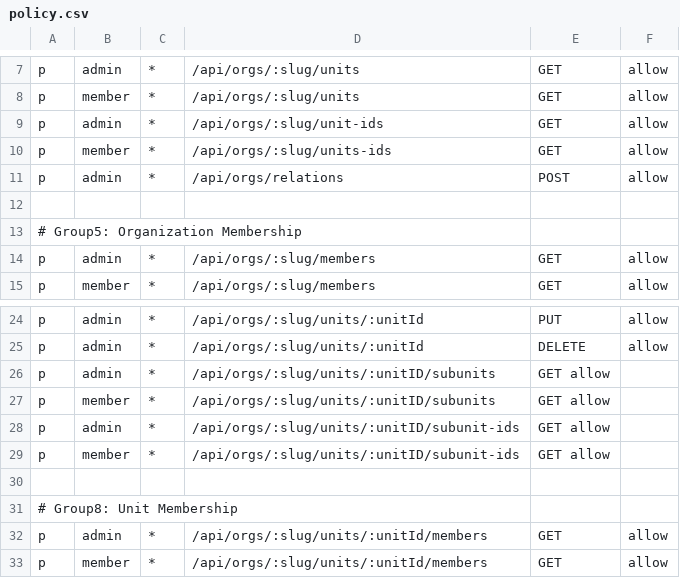
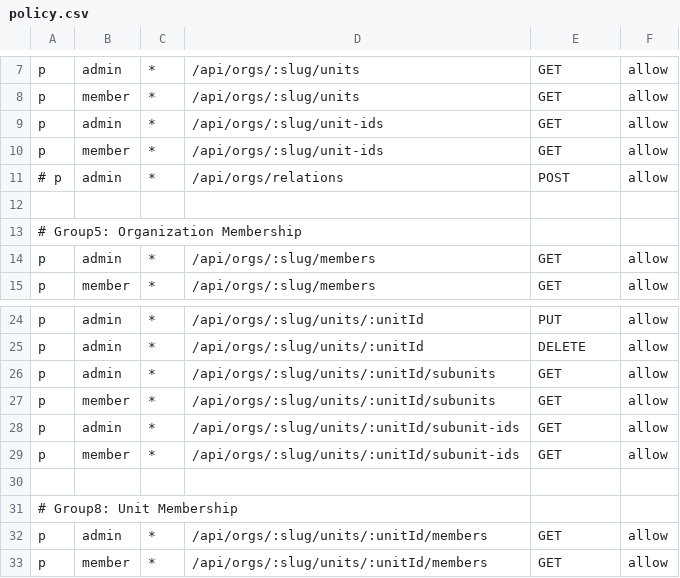
Before and after one commit to NYCU-SDC/core-system-backend, a CSV file: internal/auth/casbin/policy.csv, drawn as a sheet; only a part is shown, gaps mark what is left out.

Commit message:
fix: policy error

```diff
--- a/internal/auth/casbin/policy.csv
+++ b/internal/auth/casbin/policy.csv
@@ -9,4 +9,4 @@ p, member, *, /api/orgs/:slug/units, GET, allow
 p, admin, *, /api/orgs/:slug/unit-ids, GET, allow
-p, member, *, /api/orgs/:slug/units-ids, GET, allow
-p, admin, *, /api/orgs/relations, POST, allow
+p, member, *, /api/orgs/:slug/unit-ids, GET, allow
+# p, admin, *, /api/orgs/relations, POST, allow
 
@@ -25,6 +25,6 @@ p, admin, *, /api/orgs/:slug/units/:unitId, PUT, allow
 p, admin, *, /api/orgs/:slug/units/:unitId, DELETE, allow
-p, admin, *, /api/orgs/:slug/units/:unitID/subunits, GET allow
-p, member, *, /api/orgs/:slug/units/:unitID/subunits, GET allow
-p, admin, *, /api/orgs/:slug/units/:unitID/subunit-ids, GET allow
-p, member, *, /api/orgs/:slug/units/:unitID/subunit-ids, GET allow
+p, admin, *, /api/orgs/:slug/units/:unitId/subunits, GET, allow
+p, member, *, /api/orgs/:slug/units/:unitId/subunits, GET, allow
+p, admin, *, /api/orgs/:slug/units/:unitId/subunit-ids, GET, allow
+p, member, *, /api/orgs/:slug/units/:unitId/subunit-ids, GET, allow
 
```
Also changed, not shown: 1 other file.
